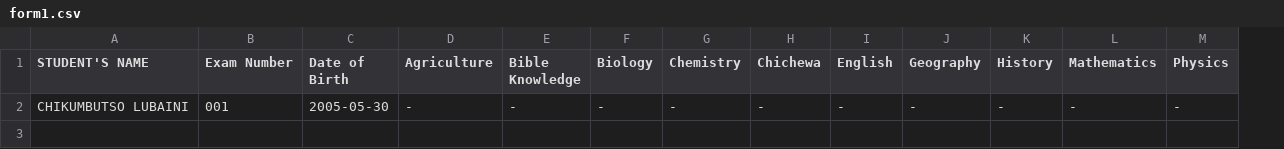
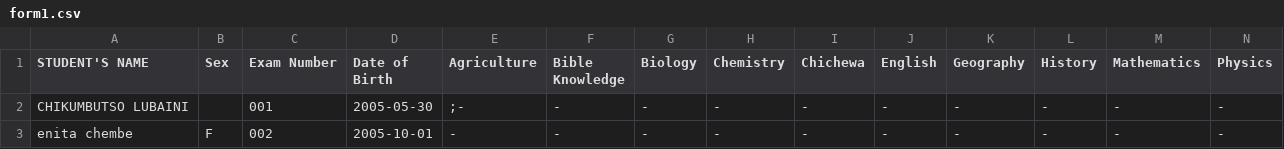
Before and after one commit to magawass/n2, a CSV file: form1.csv, drawn as a sheet; only a part is shown; addresses are those after the commit; rows hold the shown columns only; the diff names each change by its address in the sheet, - before the commit and + after, or states it on an @@ line.

Commit message:
Added student: enita chembe (002) to form1

```diff
--- a/form1.csv
+++ b/form1.csv
+column B (Sex), empty
-E2 (Agriculture): -
+E2 (Agriculture): ;-
+row 3: enita chembe | F | 002 | 2005-10-01 | - | - | - | - | - | - | - | - | - | -
```
